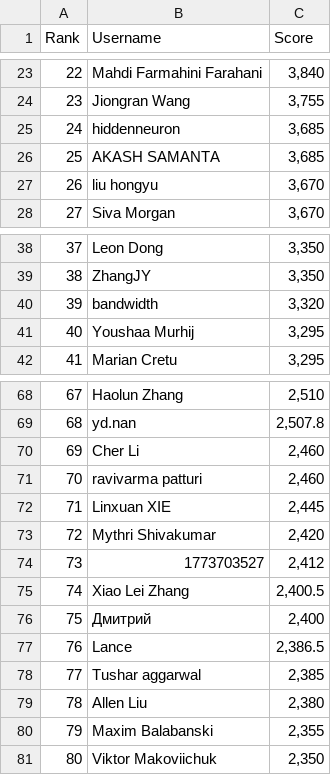
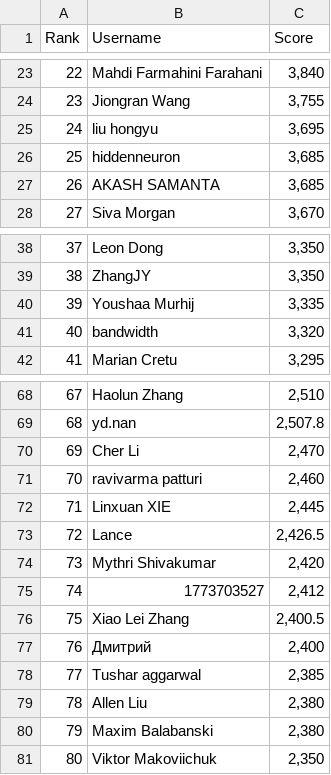
Before and after one commit to silvermete0r/deepml-top, a CSV file: leaderboard.csv, drawn as a sheet; only a part is shown, gaps mark what is left out; removed rows and columns are numbered as before the commit, all else as after; the diff covers the shown part only; the diff names each change by its address in the sheet, - before the commit and + after, or states it on an @@ line.

```diff
--- a/leaderboard.csv
+++ b/leaderboard.csv
@@ column A (Rank) renumbered between rows 9 and 98 @@
+row 25: 24 | liu hongyu | 3,695
-row 27: 26 | liu hongyu | 3,670
+row 40: 39 | Youshaa Murhij | 3,335
-row 41: 40 | Youshaa Murhij | 3,295
-C70 (Score): 2,460
+C70 (Score): 2,470
+row 73: 72 | Lance | 2,426.5
-row 77: 76 | Lance | 2,386.5
-C80 (Score): 2,355
+C80 (Score): 2,380
```
Also changed, not shown: 6 added rows and 6 removed rows elsewhere in this file, 2 other files.
